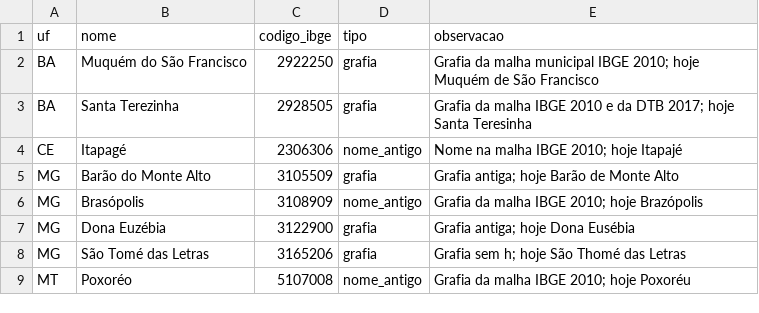
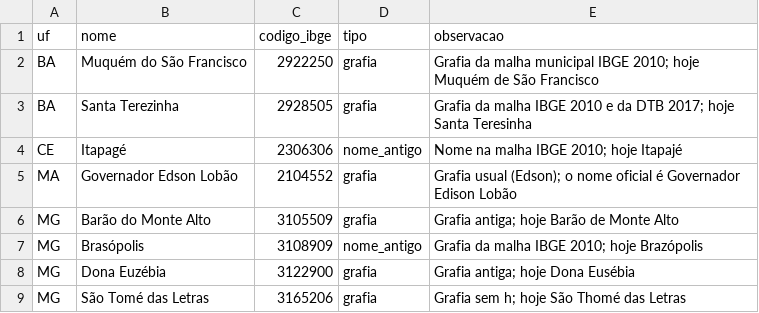
Before and after one commit to joaopedrogv13/luneta-de-leiloes, a CSV file: base/geo/apelidos.csv, drawn as a sheet; only a part is shown; the shorter side is filled out with more unchanged rows.

```diff
--- a/base/geo/apelidos.csv
+++ b/base/geo/apelidos.csv
@@ -4,2 +4,3 @@ BA,Santa Terezinha,2928505,grafia,"Grafia da malha IBGE 2010 e da DTB 2017; hoje
 CE,Itapagé,2306306,nome_antigo,"Nome na malha IBGE 2010; hoje Itapajé"
+MA,Governador Edson Lobão,2104552,grafia,"Grafia usual (Edson); o nome oficial é Governador Edison Lobão"
 MG,Barão do Monte Alto,3105509,grafia,"Grafia antiga; hoje Barão de Monte Alto"
```
Also changed, not shown: 19 other files.
